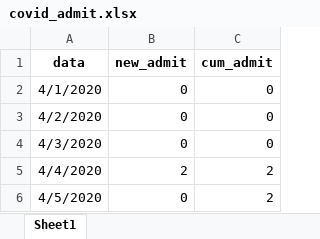
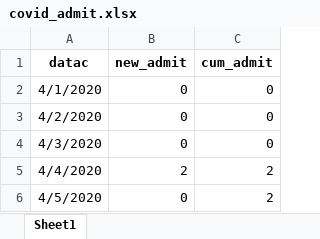
Before and after one commit to Pendo79/CovidModellingReprod, an Excel workbook: data/covid_admit.xlsx, sheet Sheet1, drawn as a sheet; only a part is shown; values as stored, in another font and other column widths than the file's, no borders; the diff names each change by its address in the sheet, - before the commit and + after, or states it on an @@ line.

```diff
--- a/data/covid_admit.xlsx (sheet Sheet1)
+++ b/data/covid_admit.xlsx (sheet Sheet1)
-A1: data
+A1: datac
```
Also changed, not shown: data/covid_cases.xlsx, 2 other files.
